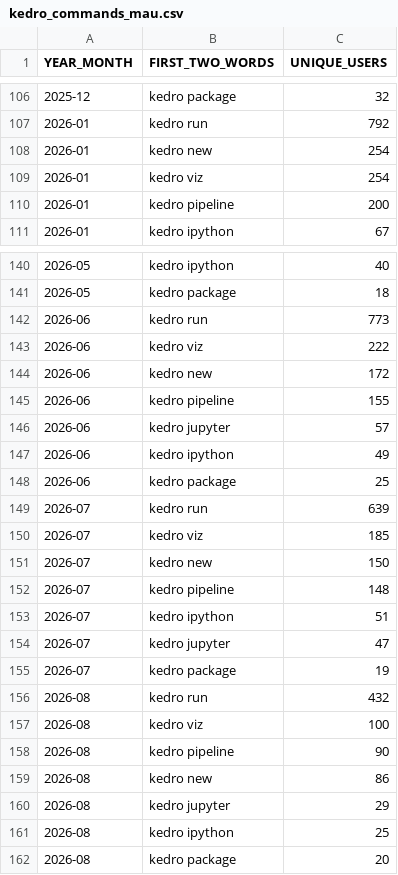
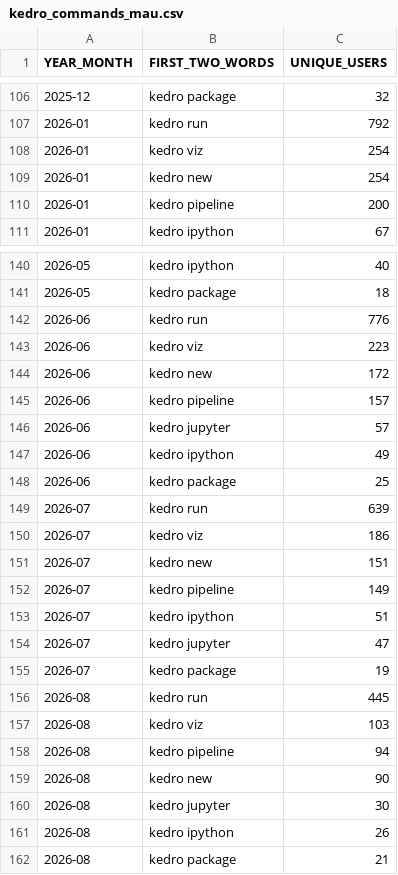
Before and after one commit to DimedS/kedro-pycafe-data, a CSV file: data/02_intermediate/kedro_commands_mau.csv, drawn as a sheet; only a part is shown, gaps mark what is left out; the diff covers the shown part only.

```diff
--- a/data/02_intermediate/kedro_commands_mau.csv
+++ b/data/02_intermediate/kedro_commands_mau.csv
@@ -107,4 +107,4 @@ YEAR_MONTH,FIRST_TWO_WORDS,UNIQUE_USERS
 2026-01,kedro run,792
+2026-01,kedro viz,254
 2026-01,kedro new,254
-2026-01,kedro viz,254
 2026-01,kedro pipeline,200
@@ -141,6 +141,6 @@ YEAR_MONTH,FIRST_TWO_WORDS,UNIQUE_USERS
 2026-05,kedro package,18
-2026-06,kedro run,773
-2026-06,kedro viz,222
+2026-06,kedro run,776
+2026-06,kedro viz,223
 2026-06,kedro new,172
-2026-06,kedro pipeline,155
+2026-06,kedro pipeline,157
 2026-06,kedro jupyter,57
@@ -149,5 +149,5 @@ YEAR_MONTH,FIRST_TWO_WORDS,UNIQUE_USERS
 2026-07,kedro run,639
-2026-07,kedro viz,185
-2026-07,kedro new,150
-2026-07,kedro pipeline,148
+2026-07,kedro viz,186
+2026-07,kedro new,151
+2026-07,kedro pipeline,149
 2026-07,kedro ipython,51
@@ -155,8 +155,8 @@ YEAR_MONTH,FIRST_TWO_WORDS,UNIQUE_USERS
 2026-07,kedro package,19
-2026-08,kedro run,432
-2026-08,kedro viz,100
-2026-08,kedro pipeline,90
-2026-08,kedro new,86
-2026-08,kedro jupyter,29
-2026-08,kedro ipython,25
-2026-08,kedro package,20
+2026-08,kedro run,445
+2026-08,kedro viz,103
+2026-08,kedro pipeline,94
+2026-08,kedro new,90
+2026-08,kedro jupyter,30
+2026-08,kedro ipython,26
+2026-08,kedro package,21
```
Also changed, not shown: 5 edited cells elsewhere in this file, data/02_intermediate/kedro_plugins_mau.csv, data/02_intermediate/mau_kedro.csv, 1 other file.
